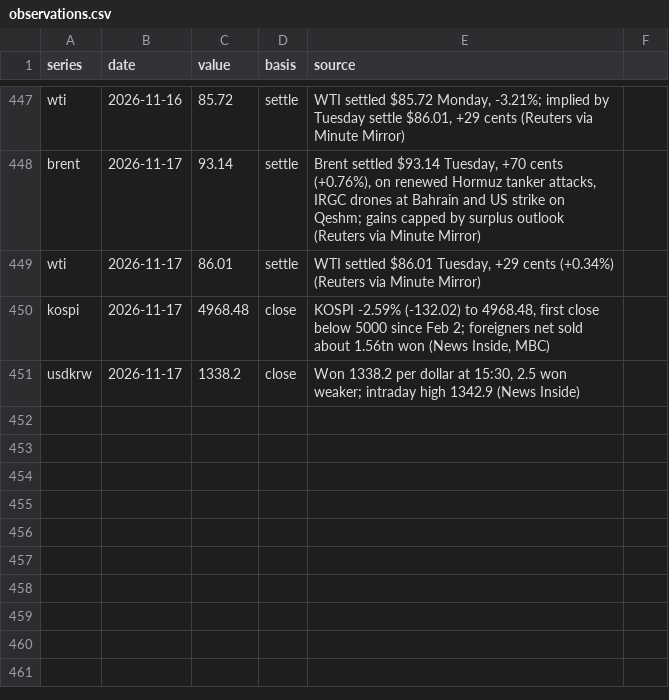
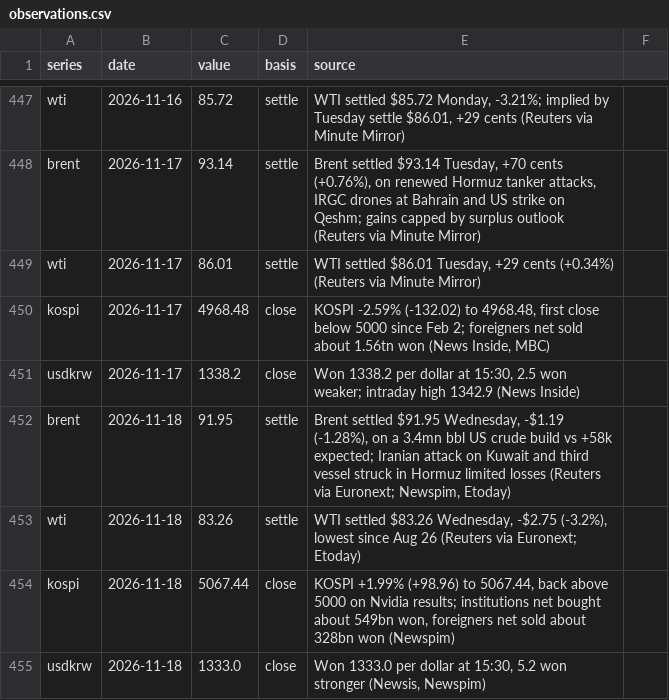
Before and after one commit to willsheo/middle-east-news, a CSV file: data/observations.csv, drawn as a sheet; only a part is shown, gaps mark what is left out; the diff names each change by its address in the sheet, - before the commit and + after, or states it on an @@ line.

```diff
--- a/data/observations.csv
+++ b/data/observations.csv
+row 452: brent | 2026-11-18 | 91.95 | settle | Brent settled $91.95 Wednesday, -$1.19 (-1.28%), on a 3.4mn bbl US crude build vs +58k expected; Iranian attack on Kuwait and third vessel struck in Hormuz limited losses (Reuters via Euronext; Newspim, Etoday)
+row 453: wti | 2026-11-18 | 83.26 | settle | WTI settled $83.26 Wednesday, -$2.75 (-3.2%), lowest since Aug 26 (Reuters via Euronext; Etoday)
+row 454: kospi | 2026-11-18 | 5067.44 | close | KOSPI +1.99% (+98.96) to 5067.44, back above 5000 on Nvidia results; institutions net bought about 549bn won, foreigners net sold about 328bn won (Newspim)
+row 455: usdkrw | 2026-11-18 | 1333.0 | close | Won 1333.0 per dollar at 15:30, 5.2 won stronger (Newsis, Newspim)
```
Also changed, not shown: data/events.csv, data/series.csv, 11 other files.
